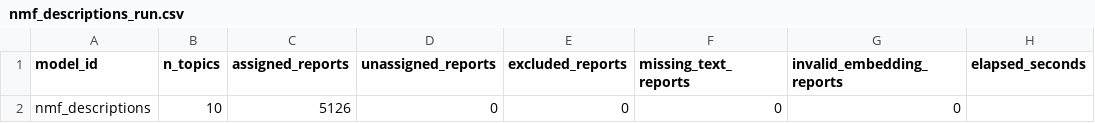
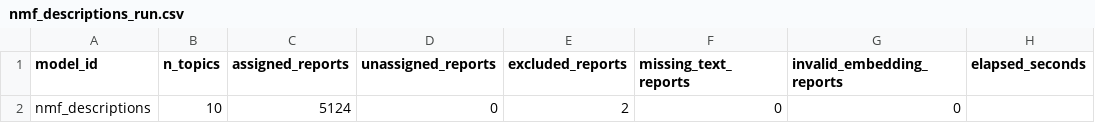
Before and after one commit to mshongwe775/bremen-crime-data-analytics, a CSV file: outputs/member_03/nmf_descriptions_run.csv, drawn as a sheet; only a part is shown; the diff names each change by its address in the sheet, - before the commit and + after, or states it on an @@ line.

```diff
--- a/outputs/member_03/nmf_descriptions_run.csv
+++ b/outputs/member_03/nmf_descriptions_run.csv
-C2 (assigned_reports): 5126
+C2 (assigned_reports): 5124
-E2 (excluded_reports): 0
+E2 (excluded_reports): 2
```
Also changed, not shown: outputs/member_03/nmf_descriptions_assignments.csv, outputs/member_03/nmf_descriptions_samples.csv, 5 other files.
